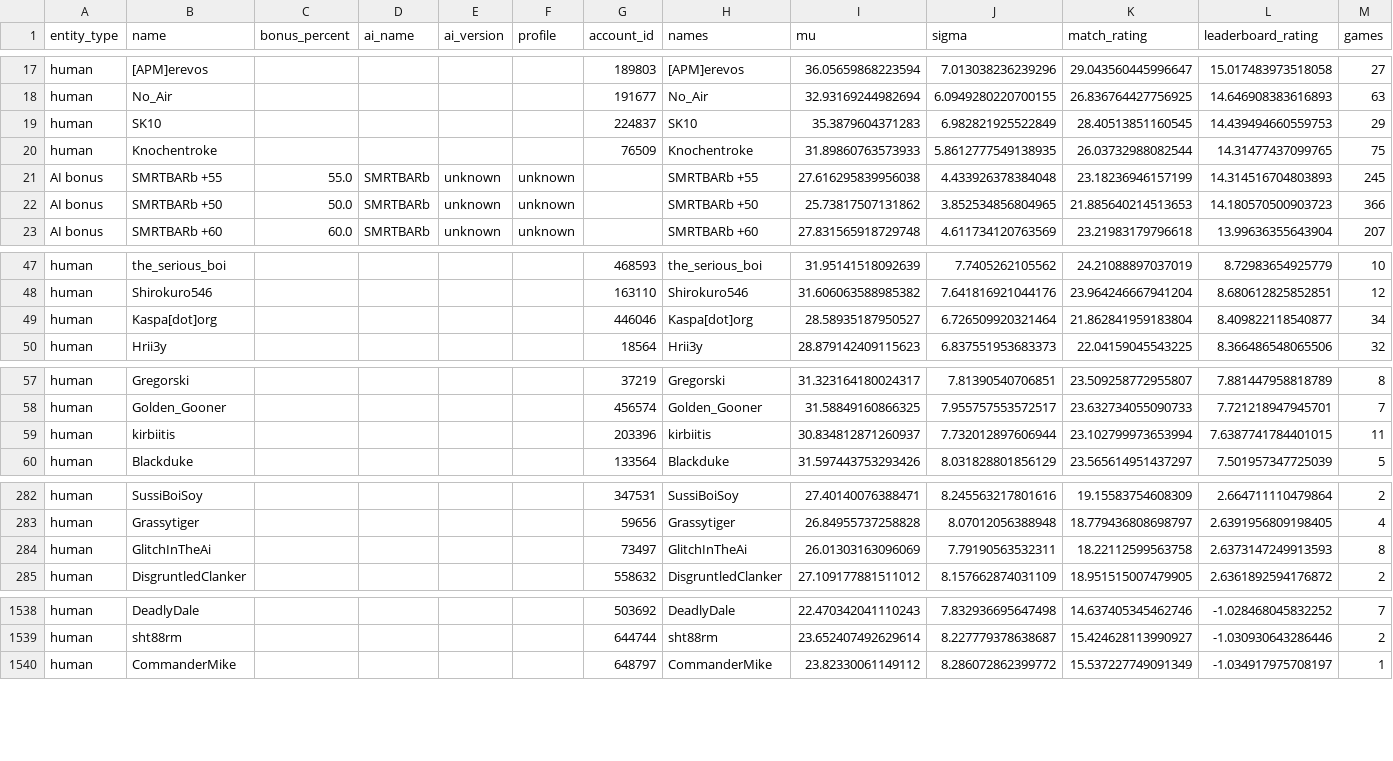
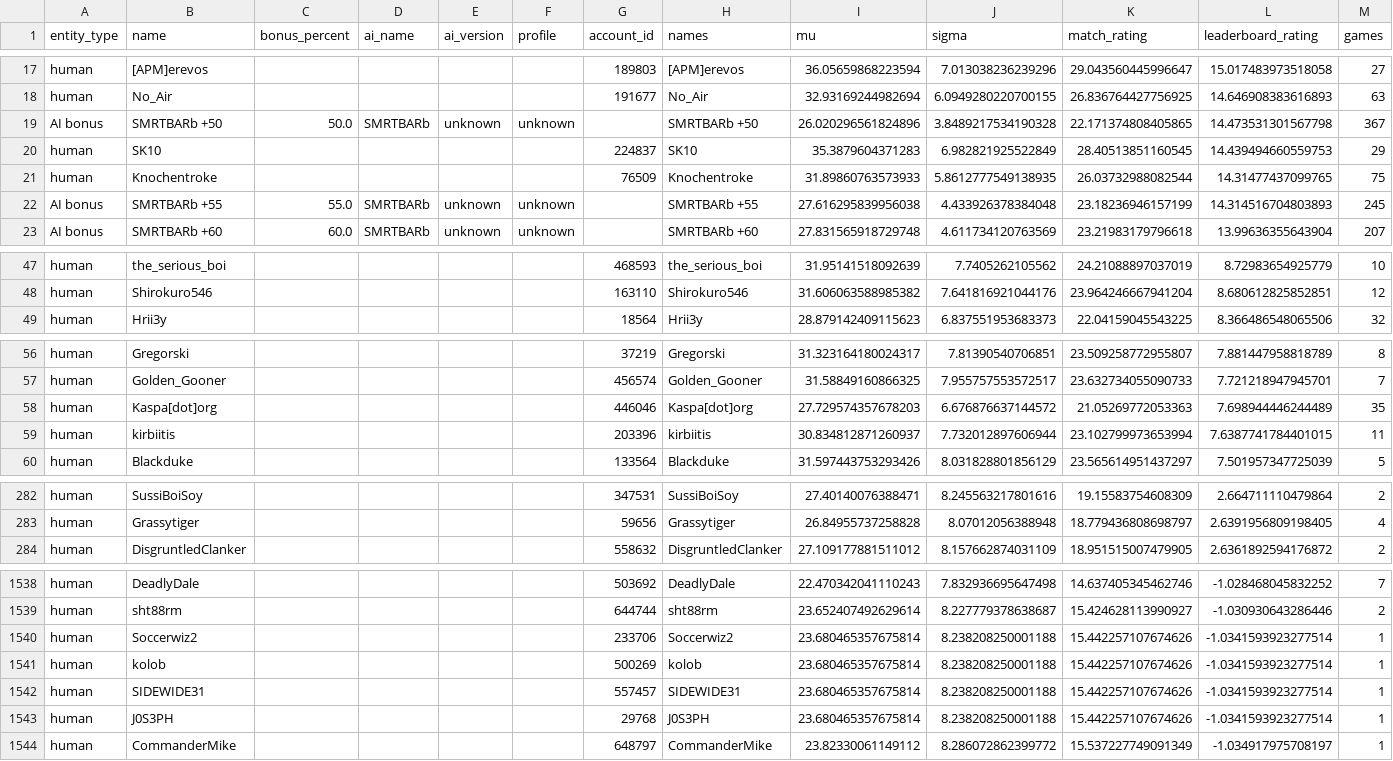
Before and after one commit to Barscrewl/BarbOS, a CSV file: public/ratings_by_leaderboard_rating.csv, drawn as a sheet; only a part is shown, gaps mark what is left out; removed rows and columns are numbered as before the commit, all else as after; rows hold the shown columns only; the diff covers the shown part only; the diff names each change by its address in the sheet, - before the commit and + after, or states it on an @@ line.

```diff
--- a/public/ratings_by_leaderboard_rating.csv
+++ b/public/ratings_by_leaderboard_rating.csv
+row 19: AI bonus | SMRTBARb +50 | 50.0 | SMRTBARb | unknown | unknown |  | SMRTBARb +50 | 26.020296561824896 | 3.8489217534190328 | 22.171374808405865 | 14.473531301567798 | 367
-row 22: AI bonus | SMRTBARb +50 | 50.0 | SMRTBARb | unknown | unknown |  | SMRTBARb +50 | 25.73817507131862 | 3.852534856804965 | 21.885640214513653 | 14.180570500903723 | 366
-row 49: human | Kaspa[dot]org |  |  |  |  | 446046 | Kaspa[dot]org | 28.58935187950527 | 6.726509920321464 | 21.862841959183804 | 8.409822118540877 | 34
+row 58: human | Kaspa[dot]org |  |  |  |  | 446046 | Kaspa[dot]org | 27.729574357678203 | 6.676876637144572 | 21.05269772053363 | 7.698944446244489 | 35
-row 284: human | GlitchInTheAi |  |  |  |  | 73497 | GlitchInTheAi | 26.01303163096069 | 7.79190563532311 | 18.22112599563758 | 2.6373147249913593 | 8
+row 1540: human | Soccerwiz2 |  |  |  |  | 233706 | Soccerwiz2 | 23.680465357675814 | 8.238208250001188 | 15.442257107674626 | -1.0341593923277514 | 1
+row 1541: human | kolob |  |  |  |  | 500269 | kolob | 23.680465357675814 | 8.238208250001188 | 15.442257107674626 | -1.0341593923277514 | 1
+row 1542: human | SIDEWIDE31 |  |  |  |  | 557457 | SIDEWIDE31 | 23.680465357675814 | 8.238208250001188 | 15.442257107674626 | -1.0341593923277514 | 1
+row 1543: human | J0S3PH |  |  |  |  | 29768 | J0S3PH | 23.680465357675814 | 8.238208250001188 | 15.442257107674626 | -1.0341593923277514 | 1
```
Also changed, not shown: 3 added rows and 2 removed rows elsewhere in this file, public/fixed_seed/ratings.csv, public/fixed_seed/ratings_by_leaderboard_rating.csv, 14 other files.
